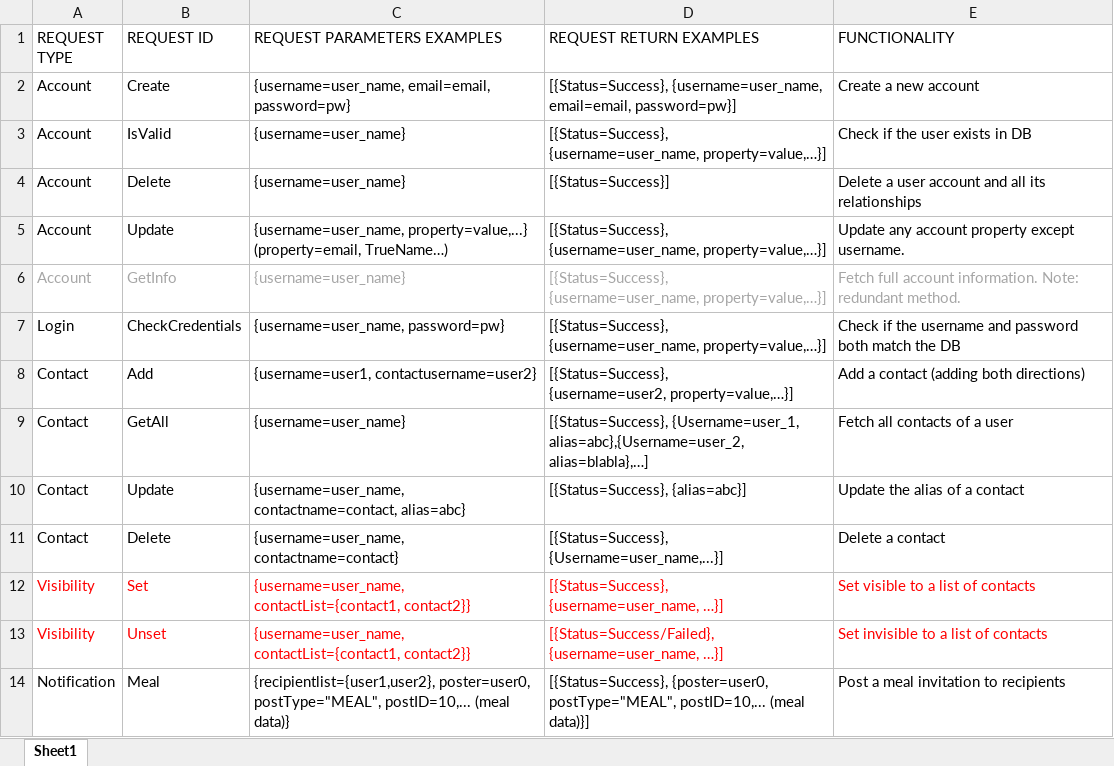
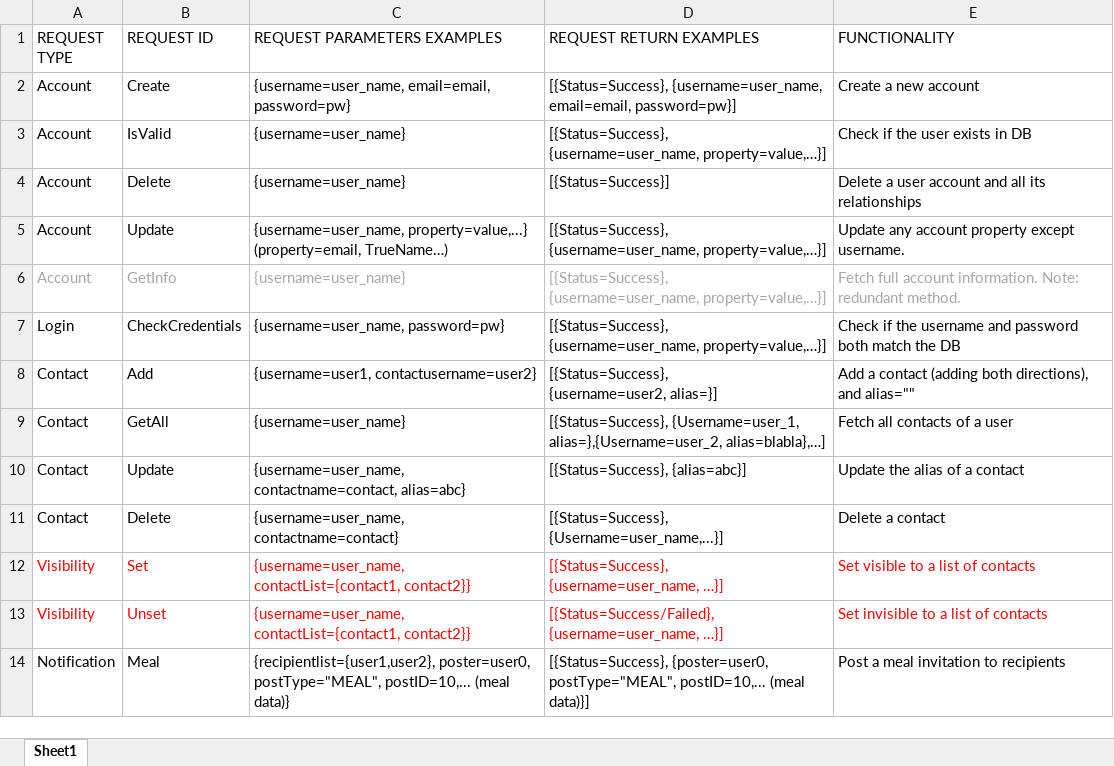
Before and after one commit to ElViajero/NeverEatAlone, an Excel workbook: NeverEatAlone/Iteration_Documentation/Iteration_5/RequestTable.xlsx, sheet Sheet1, drawn as a sheet; values as stored, in another font and other column widths than the file's, no borders; ↵ is a line break in a cell; the diff names each change by its address in the sheet, - before the commit and + after, or states it on an @@ line.

Commit message:
small modification of RequestTable

```diff
--- a/NeverEatAlone/Iteration_Documentation/Iteration_5/RequestTable.xlsx (sheet Sheet1)
+++ b/NeverEatAlone/Iteration_Documentation/Iteration_5/RequestTable.xlsx (sheet Sheet1)
-D8 (REQUEST RETURN EXAMPLES): [{Status=Success}, ↵ {username=user2, property=value,…}]
+D8 (REQUEST RETURN EXAMPLES): [{Status=Success}, ↵ {username=user2, alias=}]
-E8 (FUNCTIONALITY): Add a contact (adding both directions)
+E8 (FUNCTIONALITY): Add a contact (adding both directions), and alias=""
-D9 (REQUEST RETURN EXAMPLES): [{Status=Success}, {Username=user_1, alias=abc},{Username=user_2, alias=blabla},…]
+D9 (REQUEST RETURN EXAMPLES): [{Status=Success}, {Username=user_1, alias=},{Username=user_2, alias=blabla},…]
```
